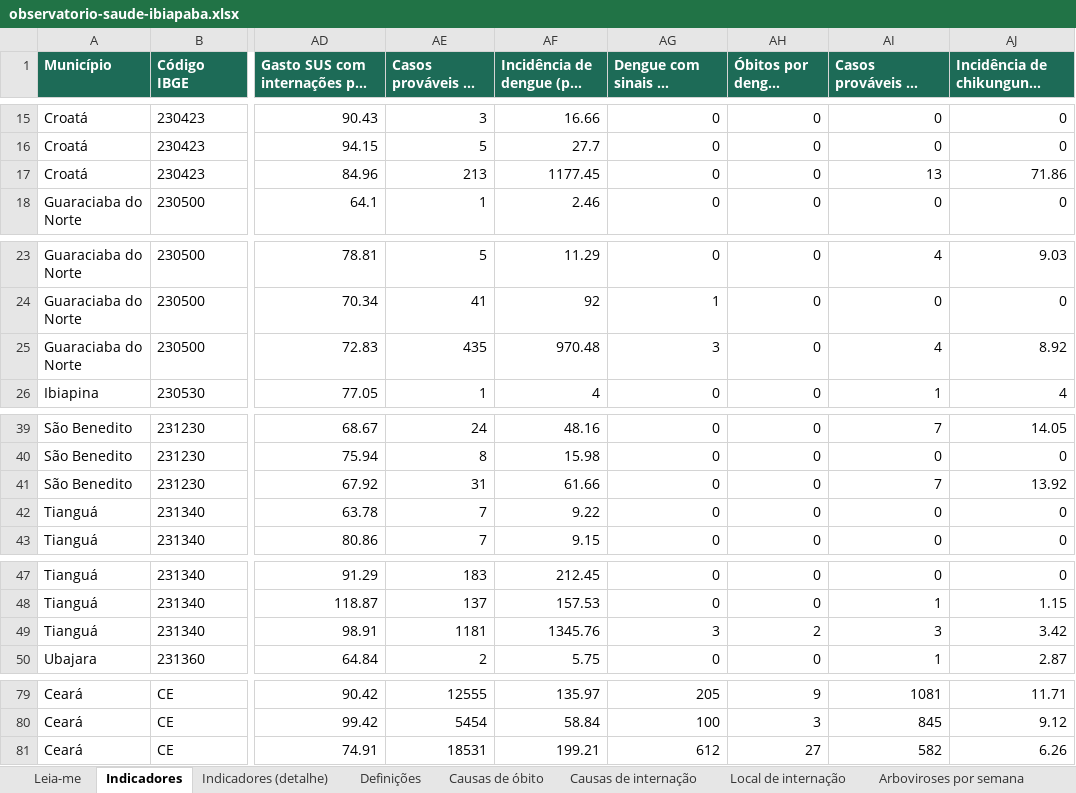
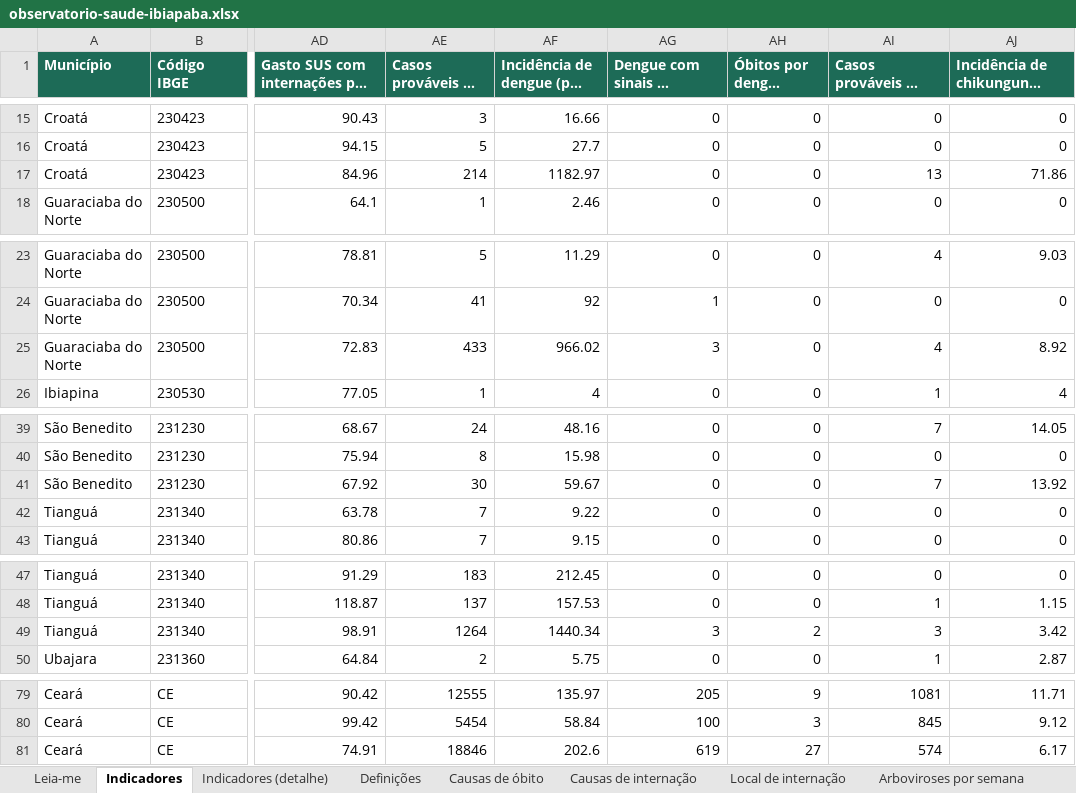
Before and after one commit to rickalves/ibisaude, an Excel workbook: web/public/dados/planilhas/observatorio-saude-ibiapaba.xlsx, sheet Indicadores, drawn as a sheet; only a part is shown, gaps mark what is left out; long unchanged cells end in …; values as stored, in another font and other column widths than the file's, no borders; the diff covers the shown part only; the diff names each change by its address in the sheet, - before the commit and + after, or states it on an @@ line.

```diff
--- a/web/public/dados/planilhas/observatorio-saude-ibiapaba.xlsx (sheet Indicadores)
+++ b/web/public/dados/planilhas/observatorio-saude-ibiapaba.xlsx (sheet Indicadores)
-AE17: 213
+AE17: 214
-AF17: 1177.45
+AF17: 1182.97
-AE25: 435
+AE25: 433
-AF25: 970.48
+AF25: 966.02
-AE41: 31
+AE41: 30
-AF41: 61.66
+AF41: 59.67
-AE49: 1181
+AE49: 1264
-AF49: 1345.76
+AF49: 1440.34
-AE81: 18531
+AE81: 18846
-AF81: 199.21
+AF81: 202.6
-AG81: 612
+AG81: 619
-AI81: 582
+AI81: 574
-AJ81: 6.26
+AJ81: 6.17
```
Also changed, not shown: 2 edited cells elsewhere in this sheet, sheet Arboviroses por semana, sheet Indicadores (detalhe), sheet Leia-me, 12 other files.
